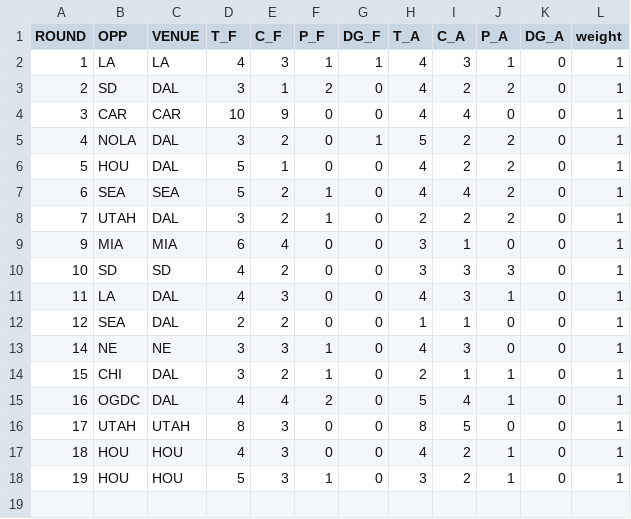
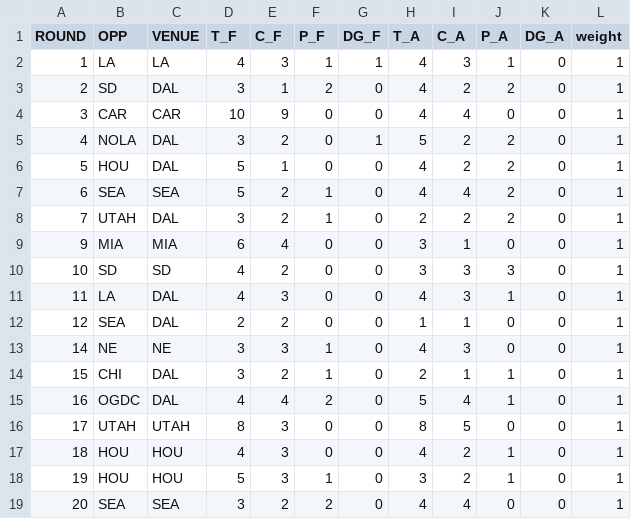
Before and after one commit to JoeJimFlood/SportPredictifier, a CSV file: seasons/RugbyUnion/MajorLeagueRugby/2024/ScoreTables/DAL.csv, drawn as a sheet.

Commit message:
Initialized 2025 MLR season and added round 4 forecasts

```diff
--- a/seasons/RugbyUnion/MajorLeagueRugby/2024/ScoreTables/DAL.csv
+++ b/seasons/RugbyUnion/MajorLeagueRugby/2024/ScoreTables/DAL.csv
@@ -18 +18,2 @@ ROUND,OPP,VENUE,T_F,C_F,P_F,DG_F,T_A,C_A,P_A,DG_A,weight
 19,HOU,HOU,5,3,1,0,3,2,1,0,1
+20,SEA,SEA,3,2,2,0,4,4,0,0,1
```
Also changed, not shown: seasons/RugbyUnion/MajorLeagueRugby/2024/ScoreTables/CHI.csv, seasons/RugbyUnion/MajorLeagueRugby/2024/ScoreTables/NE.csv, 34 other files.
